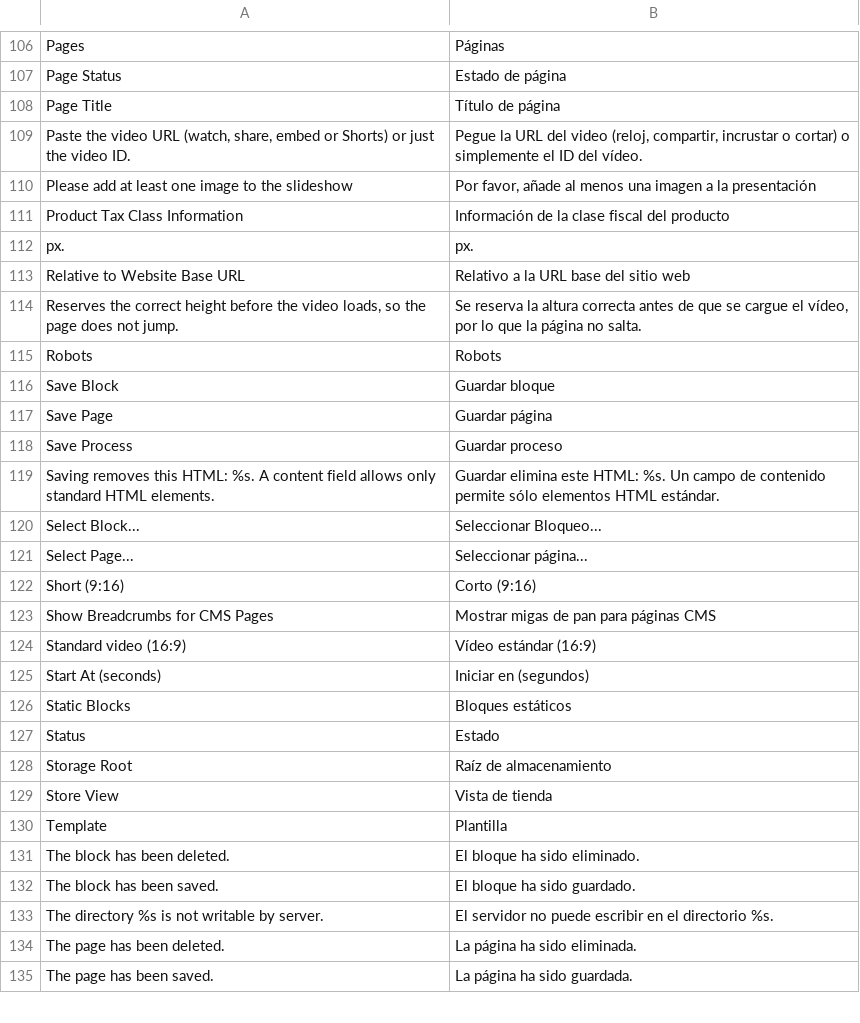
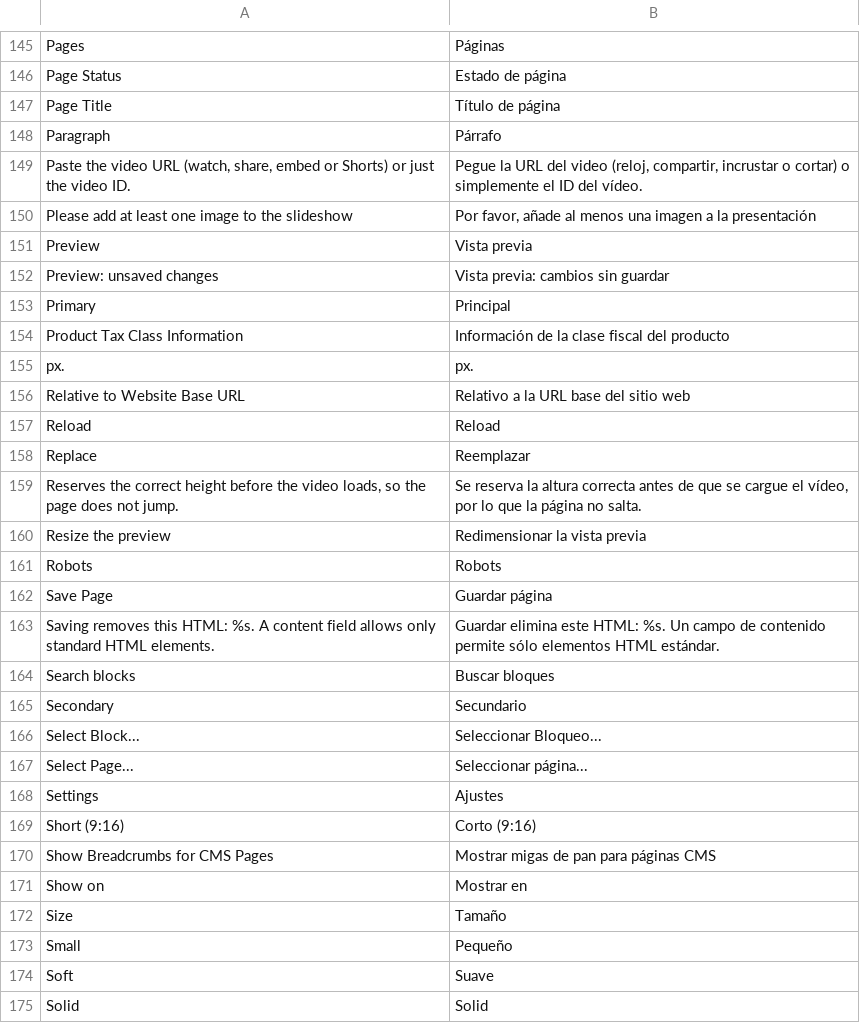
Before and after one commit to MahoCommerce/maho-language-es_ES, a CSV file: app/locale/es_ES/Mage_Cms.csv, drawn as a sheet; only a part is shown, gaps mark what is left out; the shorter side is filled out with more unchanged rows; removed rows and columns are numbered as before the commit, all else as after; the diff covers the shown part only; the diff names each change by its address in the sheet, - before the commit and + after, or states it on an @@ line.

```diff
--- a/app/locale/es_ES/Mage_Cms.csv
+++ b/app/locale/es_ES/Mage_Cms.csv
+row 148: Paragraph | Párrafo
+row 151: Preview | Vista previa
+row 152: Preview: unsaved changes | Vista previa: cambios sin guardar
+row 153: Primary | Principal
+row 157: Reload | Reload
+row 158: Replace | Reemplazar
+row 160: Resize the preview | Redimensionar la vista previa
-row 116: Save Block | Guardar bloque
-row 118: Save Process | Guardar proceso
+row 164: Search blocks | Buscar bloques
+row 165: Secondary | Secundario
+row 168: Settings | Ajustes
+row 171: Show on | Mostrar en
+row 172: Size | Tamaño
+row 173: Small | Pequeño
+row 174: Soft | Suave
+row 175: Solid | Solid
```
Also changed, not shown: 52 added rows and 3 removed rows elsewhere in this file, app/locale/es_ES/Mage_ImportExport.csv, app/locale/es_ES/Mage_Payment.csv, 37 other files.
